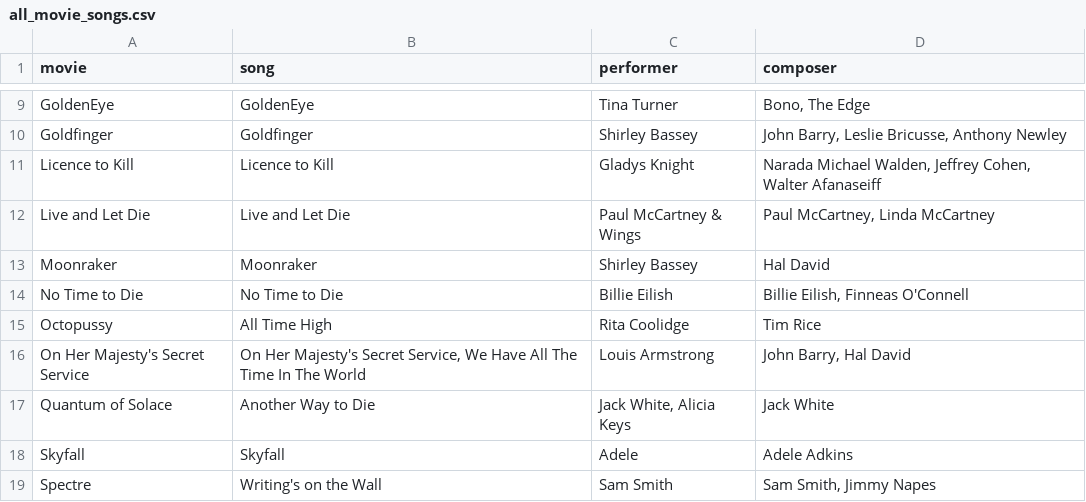
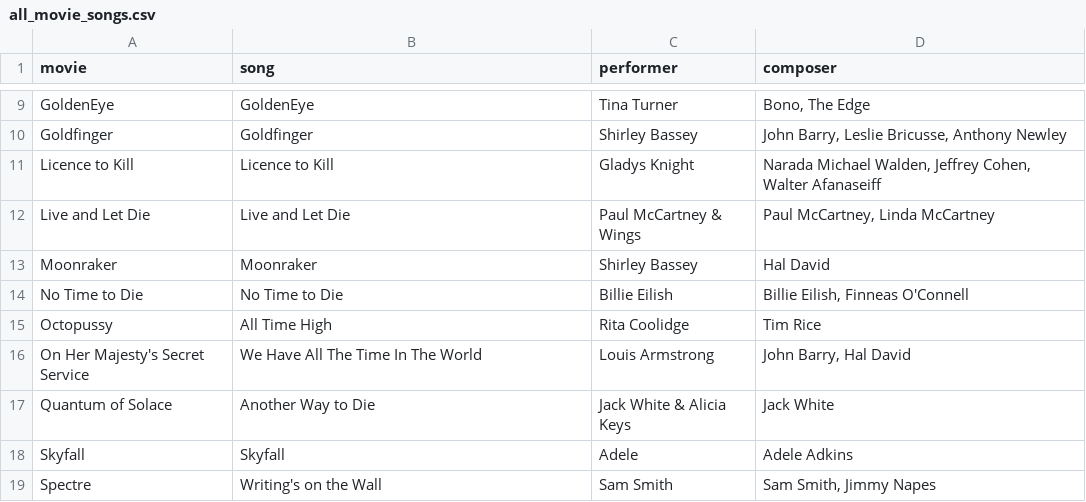
Before and after one commit to selina080701/KEE-Project, a CSV file: extract_knowledge/songs/all_movie_songs.csv, drawn as a sheet; only a part is shown, gaps mark what is left out.

```diff
--- a/extract_knowledge/songs/all_movie_songs.csv
+++ b/extract_knowledge/songs/all_movie_songs.csv
@@ -15,4 +15,4 @@ No Time to Die;No Time to Die;Billie Eilish;Billie Eilish, Finneas O'Connell
 Octopussy;All Time High;Rita Coolidge;Tim Rice
-On Her Majesty's Secret Service;On Her Majesty's Secret Service, We Have All The Time In The World;Louis Armstrong;John Barry, Hal David
-Quantum of Solace;Another Way to Die;Jack White, Alicia Keys;Jack White
+On Her Majesty's Secret Service;We Have All The Time In The World;Louis Armstrong;John Barry, Hal David
+Quantum of Solace;Another Way to Die;Jack White & Alicia Keys;Jack White
 Skyfall;Skyfall;Adele;Adele Adkins
```
